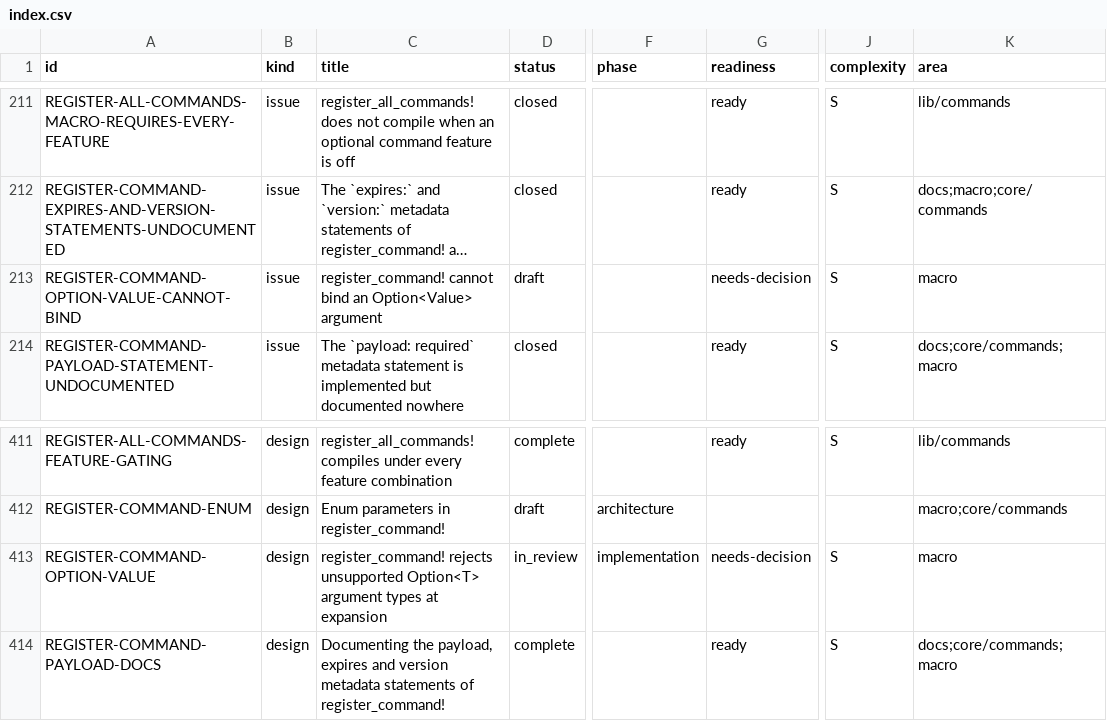
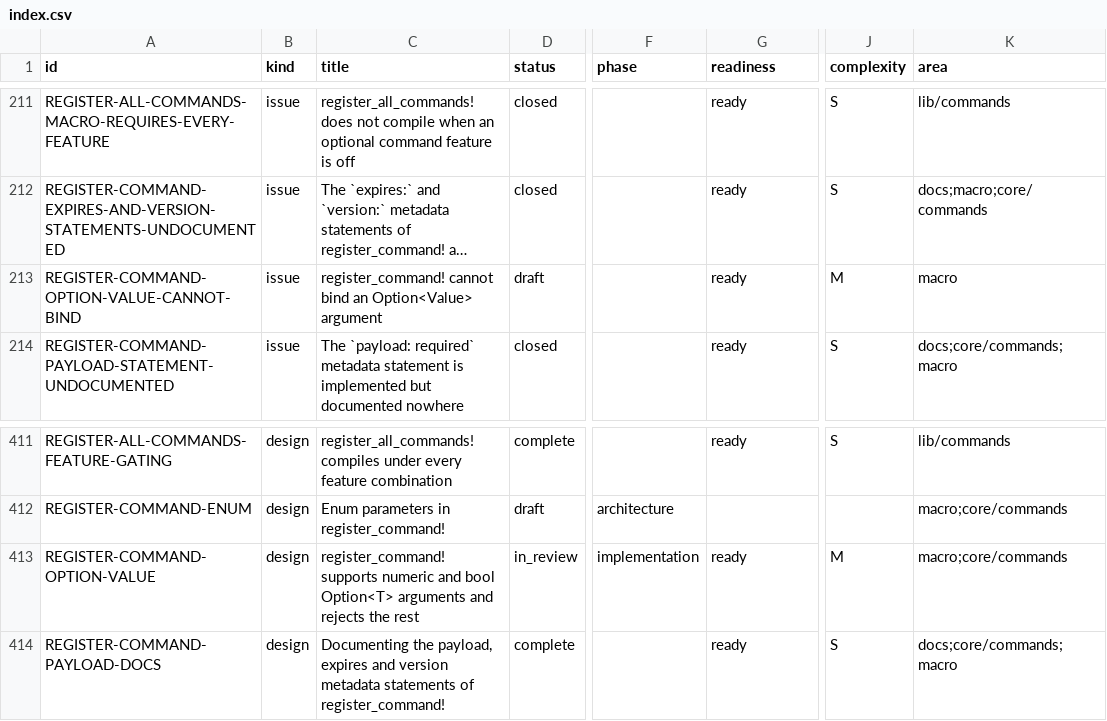
Before and after one commit to orest-d/liquers, a CSV file: specs/index.csv, drawn as a sheet; only a part is shown, gaps mark what is left out; long unchanged cells end in …; the diff names each change by its address in the sheet, - before the commit and + after, or states it on an @@ line.

```diff
--- a/specs/index.csv
+++ b/specs/index.csv
-G213 (readiness): needs-decision
+G213 (readiness): ready
-J213 (complexity): S
+J213 (complexity): M
-C413 (title): register_command! rejects unsupported Option<T> argument types at expansion
+C413 (title): register_command! supports numeric and bool Option<T> arguments and rejects the rest
-G413 (readiness): needs-decision
+G413 (readiness): ready
-J413 (complexity): S
+J413 (complexity): M
-K413 (area): macro
+K413 (area): macro;core/commands
```
Also changed, not shown: 7 other files.
